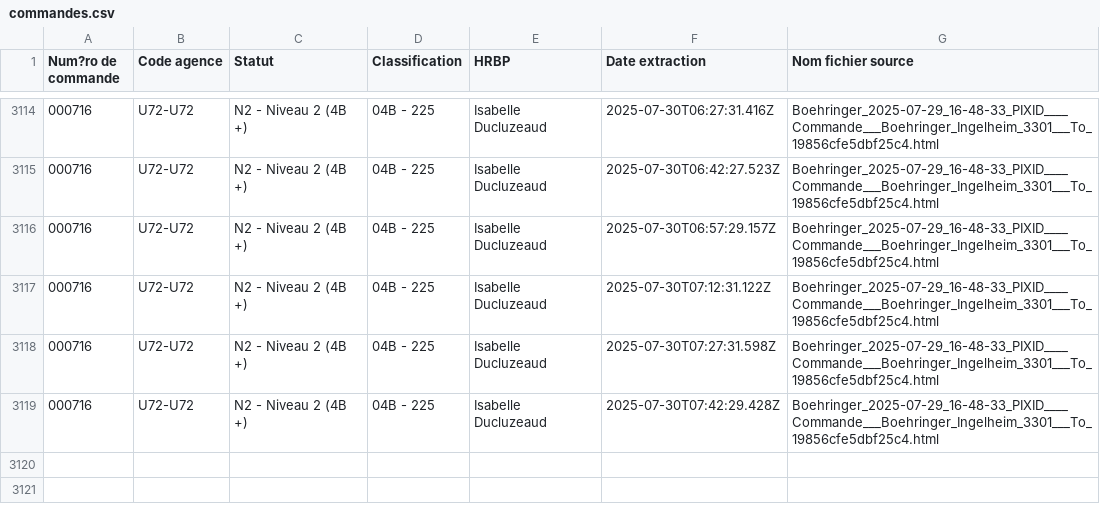
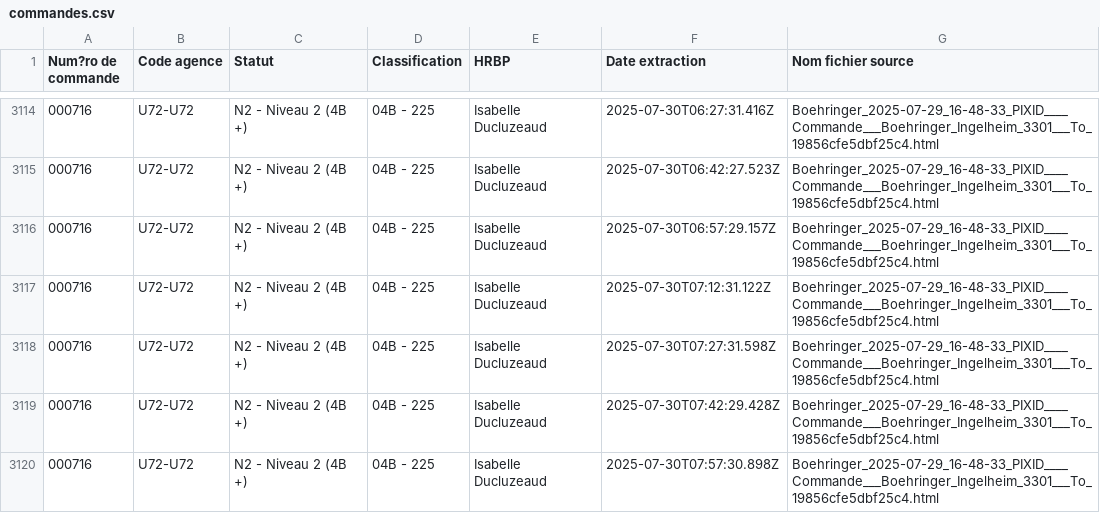
Before and after one commit to younessemlali/xml-boehringer-corrector, a CSV file: commandes.csv, drawn as a sheet; only a part is shown, gaps mark what is left out; the diff names each change by its address in the sheet, - before the commit and + after, or states it on an @@ line.

Commit message:
Mise à jour des commandes

```diff
--- a/commandes.csv
+++ b/commandes.csv
+row 3120: 000716 | U72-U72 | N2 - Niveau 2 (4B +) | 04B - 225 | Isabelle Ducluzeaud | 2025-07-30T07:57:30.898Z | Boehringer_2025-07-29_16-48-33_PIXID____Commande___Boehringer_Ingelheim_3301___To_19856cfe5dbf25c4.html
```
